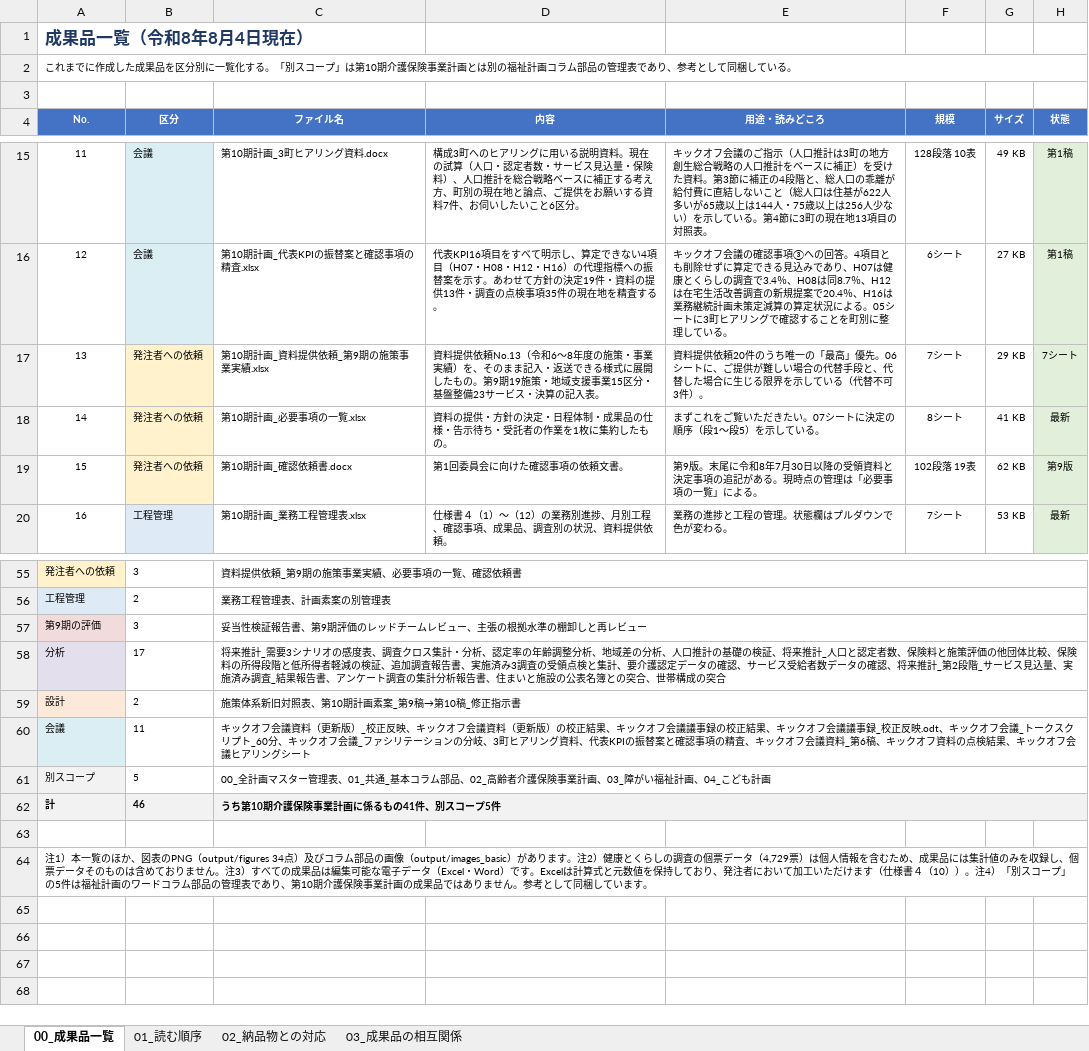
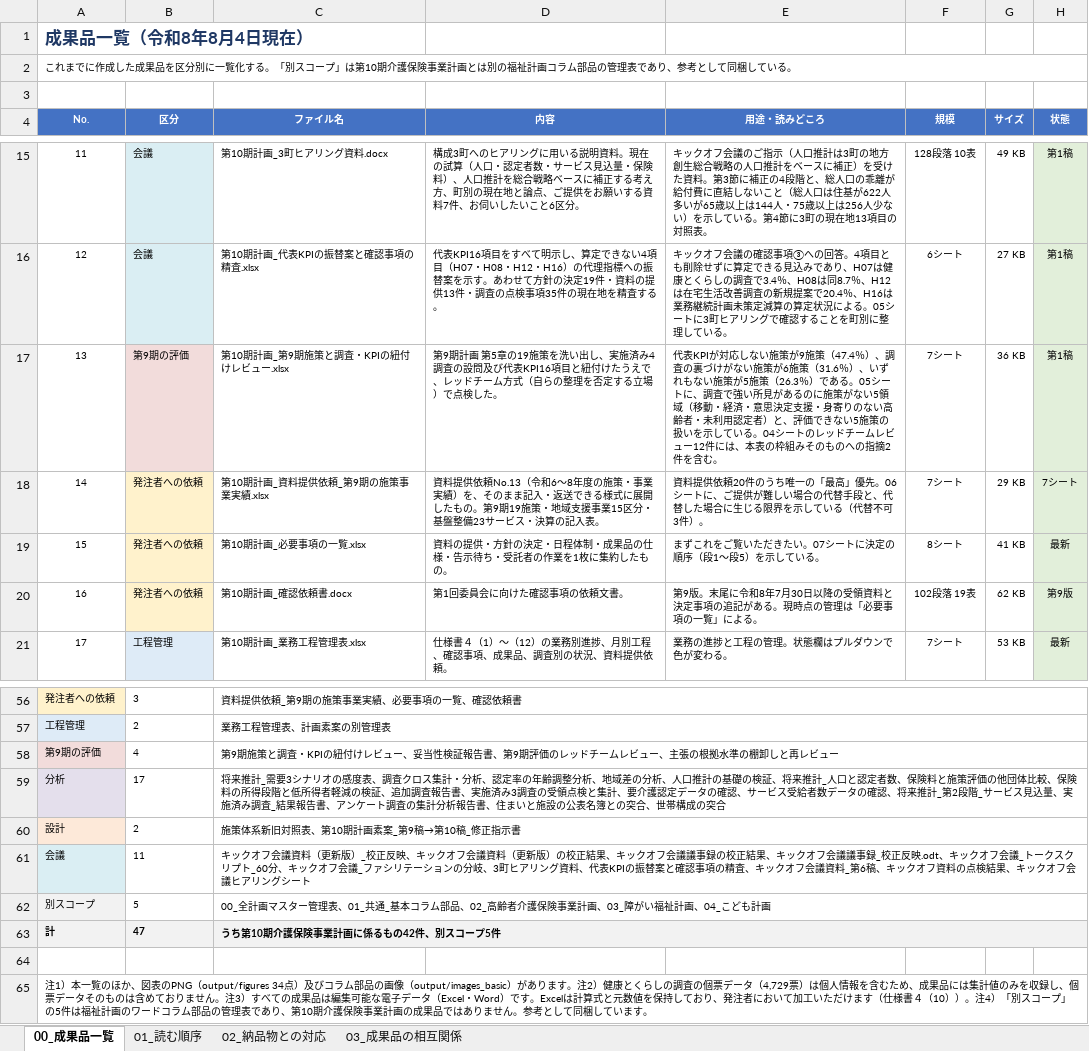
Before and after one commit to ryowakayama-gif/repository, an Excel workbook: output/第10期計画_成果品一覧.xlsx, sheet 00_成果品一覧, drawn as a sheet; only a part is shown, gaps mark what is left out; values as stored, in another font and other column widths than the file's, no borders; removed rows and columns are numbered as before the commit, all else as after; the diff names each change by its address in the sheet, - before the commit and + after, or states it on an @@ line.

```diff
--- a/output/第10期計画_成果品一覧.xlsx (sheet 00_成果品一覧)
+++ b/output/第10期計画_成果品一覧.xlsx (sheet 00_成果品一覧)
+row 17: 13 | 第9期の評価 | 第10期計画_第9期施策と調査・KPIの紐付けレビュー.xlsx | 第9期計画 第5章の19施策を洗い出し、実施済み4調査の設問及び代表KPI16項目と紐付けたうえで、レッドチーム方式（自らの整理を否定する立場）で点検した。 | 代表KPIが対応しない施策が9施策（47.4％）、調査の裏づけがない施策が6施策（31.6％）、いずれもない施策が5施策（26.3％）である。05シートに、調査で強い所見があるのに施策がない5領域（移動・経済・意思決定支援・身寄りのない高齢者・未利用認定者）と、評価できない5施策の扱いを示している。04シートのレッドチームレビュー12件には、本表の枠組みそのものへの指摘2件を含む。 | 7シート | 36 KB | 第1稿
@@ column A (No.) renumbered between rows 18 and 51 @@
-row 57: 第9期の評価 | 3 | 妥当性検証報告書、第9期評価のレッドチームレビュー、主張の根拠水準の棚卸しと再レビュー
+row 58: 第9期の評価 | 4 | 第9期施策と調査・KPIの紐付けレビュー、妥当性検証報告書、第9期評価のレッドチームレビュー、主張の根拠水準の棚卸しと再レビュー
-row 62: 計 | 46 | うち第10期介護保険事業計画に係るもの41件、別スコープ5件
+row 63: 計 | 47 | うち第10期介護保険事業計画に係るもの42件、別スコープ5件
```
Also changed, not shown: 3 other files.
